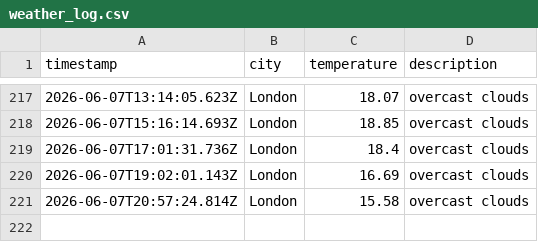
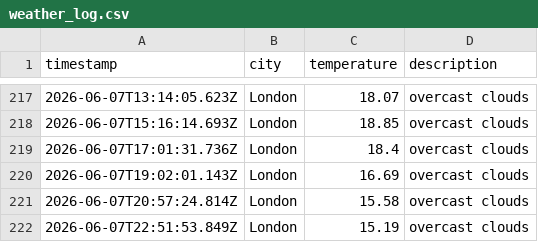
Before and after one commit to mgadhvi/Weather-app-js, a CSV file: data/weather_log.csv, drawn as a sheet; only a part is shown, gaps mark what is left out; the diff names each change by its address in the sheet, - before the commit and + after, or states it on an @@ line.

```diff
--- a/data/weather_log.csv
+++ b/data/weather_log.csv
+row 222: 2026-06-07T22:51:53.849Z | London | 15.19 | overcast clouds
```
Also changed, not shown: 1 other file.
